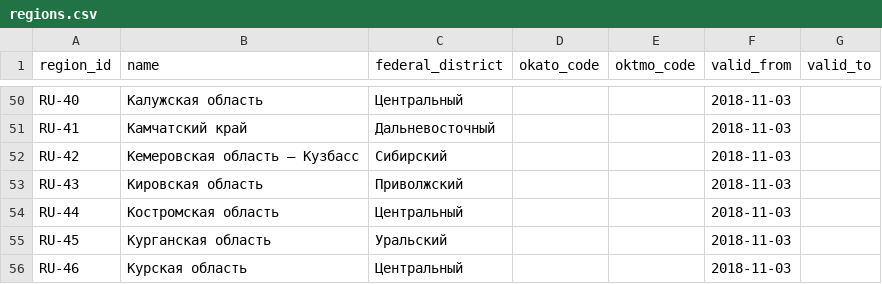
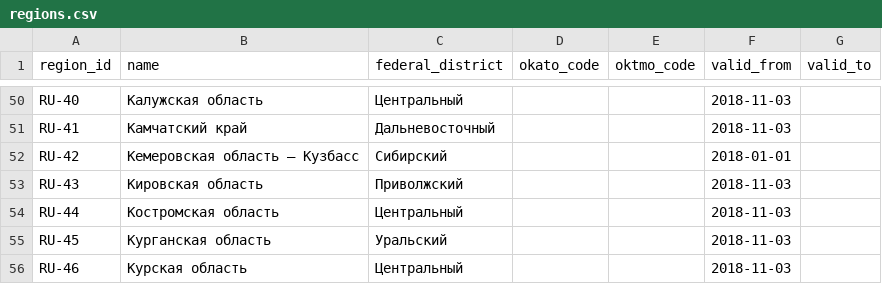
Before and after one commit to ilyachurekov-msu/child-regional-analytics, a CSV file: contracts/regions.csv, drawn as a sheet; only a part is shown, gaps mark what is left out.

```diff
--- a/contracts/regions.csv
+++ b/contracts/regions.csv
@@ -51,3 +51,3 @@ RU-40,Калужская область,Центральный,,,2018-11-03,
 RU-41,Камчатский край,Дальневосточный,,,2018-11-03,
-RU-42,Кемеровская область — Кузбасс,Сибирский,,,2018-11-03,
+RU-42,Кемеровская область — Кузбасс,Сибирский,,,2018-01-01,
 RU-43,Кировская область,Приволжский,,,2018-11-03,
```
Also changed, not shown: shared-contracts/src/navigator_shared_contracts/regions.csv, 5 other files.
